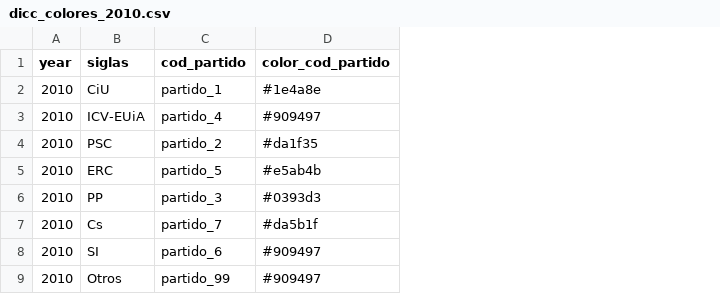
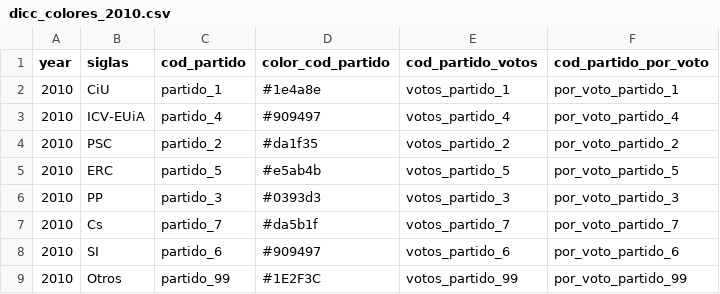
Before and after one commit to datosrtve/opendata, a CSV file: 2024/elecciones_catalunya_12M/mapa_ganador_historico_municipio/dicc_colores_2010.csv, drawn as a sheet; the diff names each change by its address in the sheet, - before the commit and + after, or states it on an @@ line.

```diff
--- a/2024/elecciones_catalunya_12M/mapa_ganador_historico_municipio/dicc_colores_2010.csv
+++ b/2024/elecciones_catalunya_12M/mapa_ganador_historico_municipio/dicc_colores_2010.csv
+column E (cod_partido_votos), rows 2-9: votos_partido_1 | votos_partido_4 | votos_partido_2 | votos_partido_5 | votos_partido_3 | votos_partido_7 | votos_partido_6 | votos_partido_99
+column F (cod_partido_por_voto), rows 2-9: por_voto_partido_1 | por_voto_partido_4 | por_voto_partido_2 | por_voto_partido_5 | por_voto_partido_3 | por_voto_partido_7 | por_voto_partido_6 | por_voto_partido_99
-D9 (color_cod_partido): #909497
+D9 (color_cod_partido): #1E2F3C
```
Also changed, not shown: 2024/elecciones_catalunya_12M/mapa_ganador_historico_municipio/dicc_colores_1980.csv, 2024/elecciones_catalunya_12M/mapa_ganador_historico_municipio/dicc_colores_1988.csv, 23 other files.
